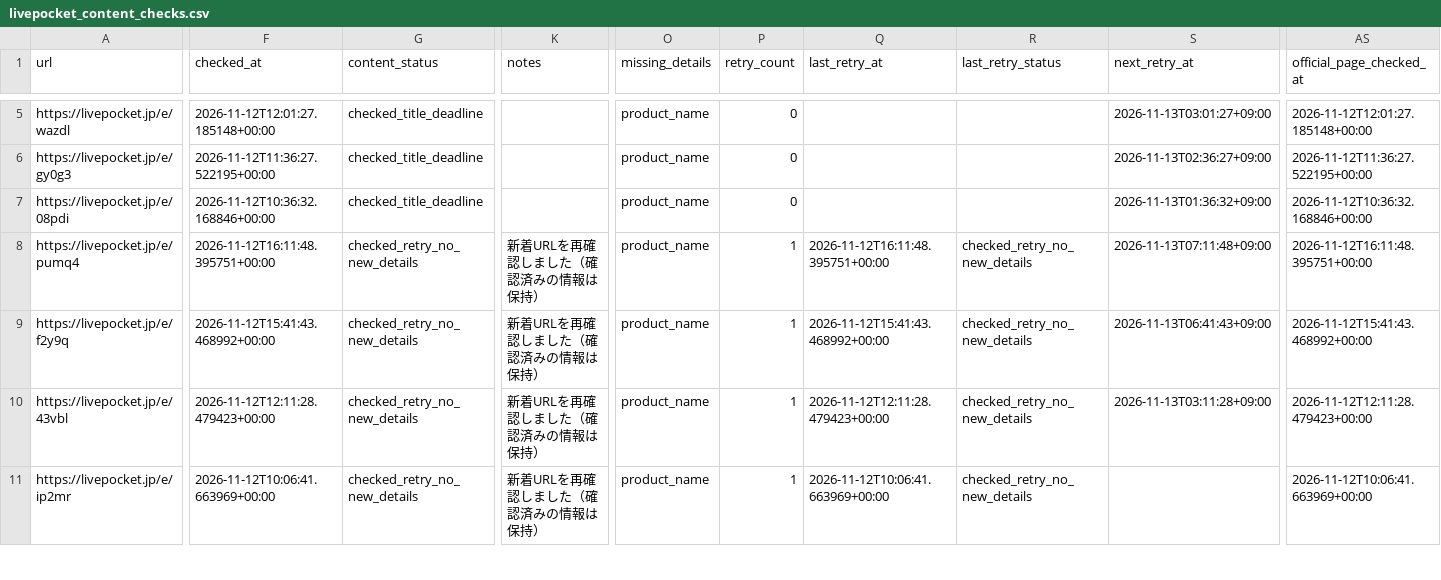
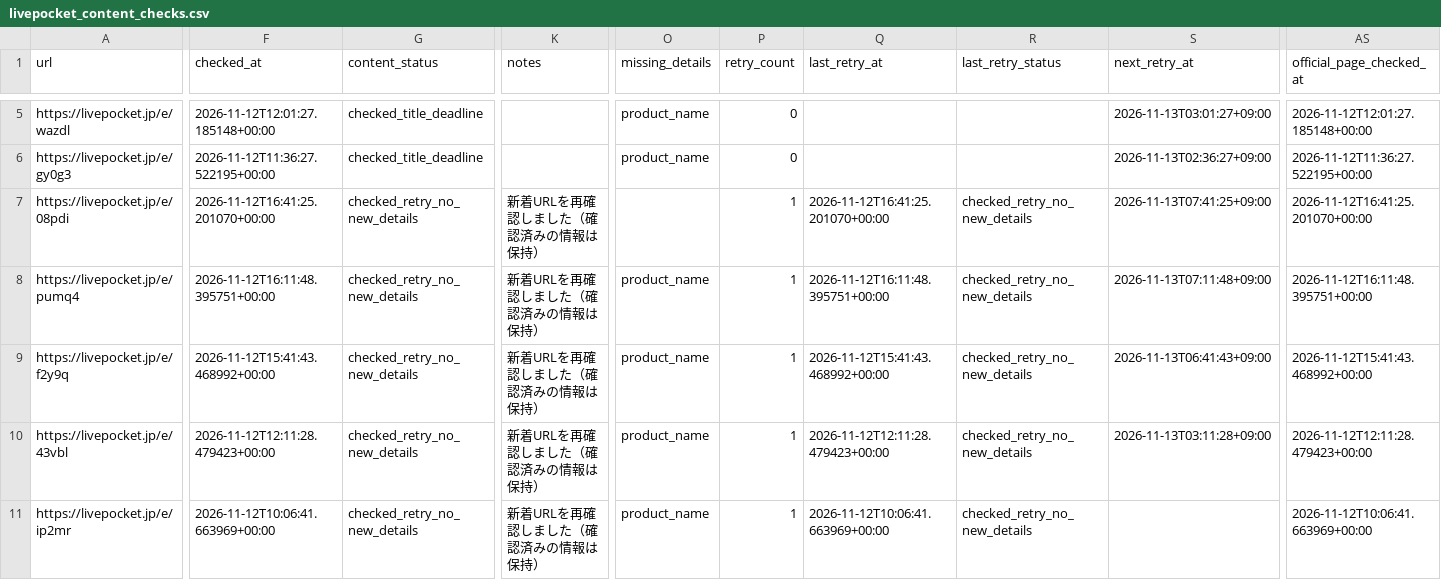
Before and after one commit to ttttt-9554/pokeca-map, a CSV file: livepocket_content_checks.csv, drawn as a sheet; only a part is shown, gaps mark what is left out; the diff covers the shown part only; the diff names each change by its address in the sheet, - before the commit and + after, or states it on an @@ line.

```diff
--- a/livepocket_content_checks.csv
+++ b/livepocket_content_checks.csv
-F7 (checked_at): 2026-11-12T10:36:32.168846+00:00
+F7 (checked_at): 2026-11-12T16:41:25.201070+00:00
-G7 (content_status): checked_title_deadline
+G7 (content_status): checked_retry_no_new_details
-K7 (notes): (empty)
+K7 (notes): 新着URLを再確認しました（確認済みの情報は保持）
-O7 (missing_details): product_name
+O7 (missing_details): (empty)
-P7 (retry_count): 0
+P7 (retry_count): 1
-Q7 (last_retry_at): (empty)
+Q7 (last_retry_at): 2026-11-12T16:41:25.201070+00:00
-R7 (last_retry_status): (empty)
+R7 (last_retry_status): checked_retry_no_new_details
-S7 (next_retry_at): 2026-11-13T01:36:32+09:00
+S7 (next_retry_at): 2026-11-13T07:41:25+09:00
-AS7 (official_page_checked_at): 2026-11-12T10:36:32.168846+00:00
+AS7 (official_page_checked_at): 2026-11-12T16:41:25.201070+00:00
```
Also changed, not shown: 2 edited cells elsewhere in this file, livepocket_deadline_sources.csv, 3 other files.
